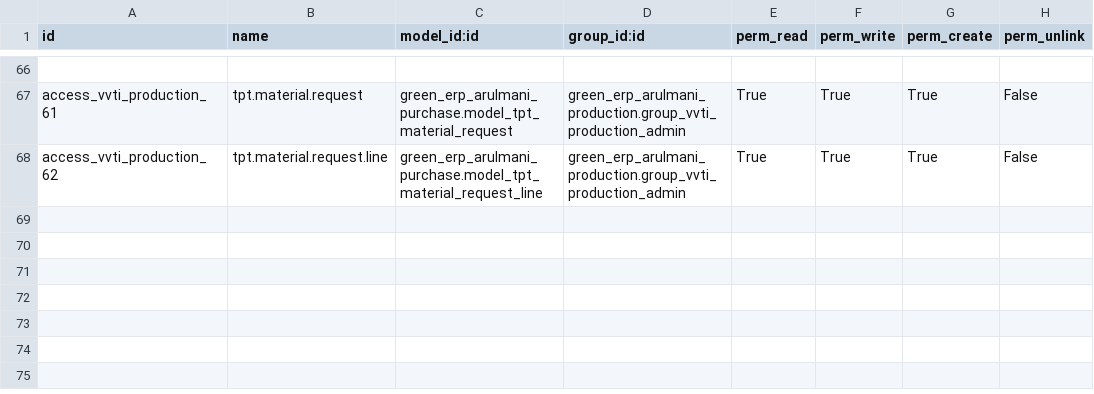
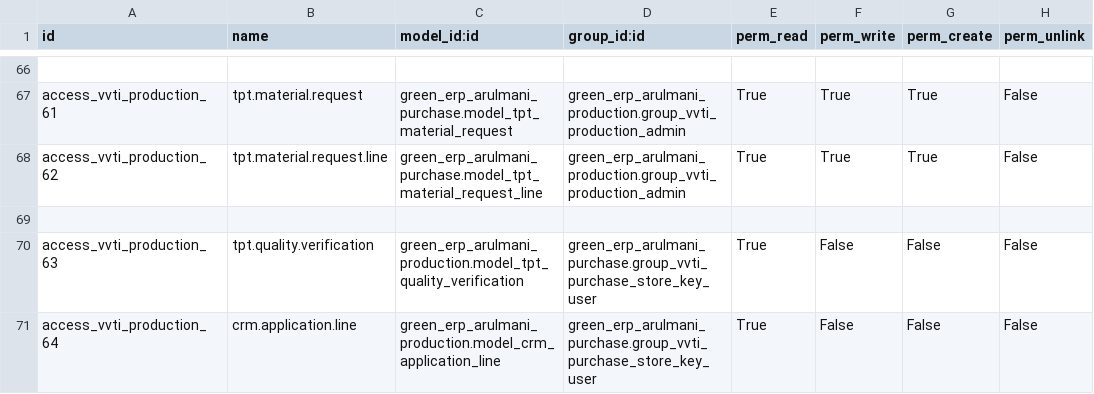
Before and after one commit to minhphung171093/Arul---HRM, a CSV file: green_erp_arulmani_production/security/ir.model.access.csv, drawn as a sheet; only a part is shown, gaps mark what is left out.

```diff
--- a/green_erp_arulmani_production/security/ir.model.access.csv
+++ b/green_erp_arulmani_production/security/ir.model.access.csv
@@ -68 +68,4 @@ access_vvti_production_61,tpt.material.request,green_erp_arulmani_purchase.model
 access_vvti_production_62,tpt.material.request.line,green_erp_arulmani_purchase.model_tpt_material_request_line,green_erp_arulmani_production.group_vvti_production_admin,True,True,True,False
+
+access_vvti_production_63,tpt.quality.verification,green_erp_arulmani_production.model_tpt_quality_verification,green_erp_arulmani_purchase.group_vvti_purchase_store_key_user,True,False,False,False
+access_vvti_production_64,crm.application.line,green_erp_arulmani_production.model_crm_application_line,green_erp_arulmani_purchase.group_vvti_purchase_store_key_user,True,False,False,False
```
Also changed, not shown: green_erp_arulmani_accounting/security/ir.model.access.csv, green_erp_arulmani_purchase/security/ir.model.access.csv, 6 other files.
